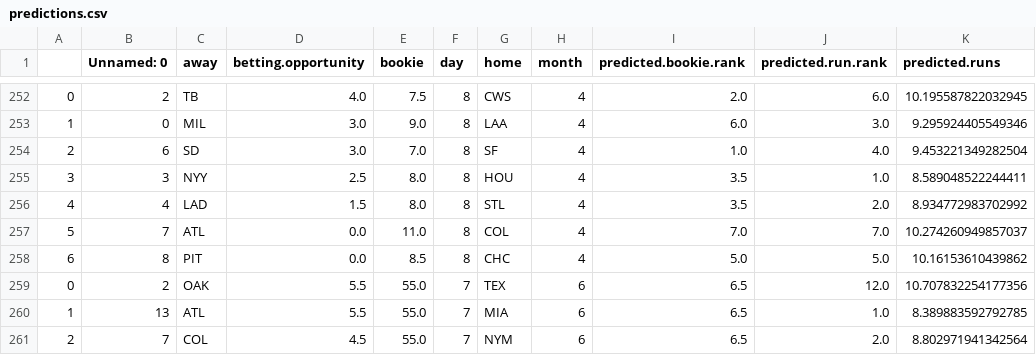
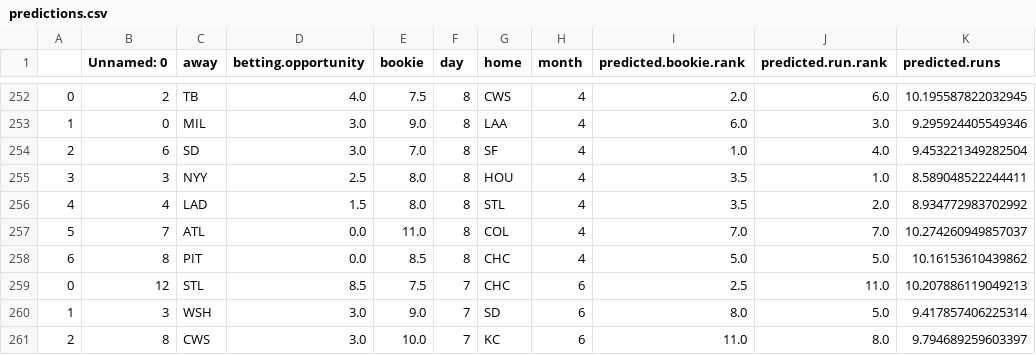
Before and after one commit to kupresanin99/Project423, a CSV file: data/predictions.csv, drawn as a sheet; only a part is shown, gaps mark what is left out; the diff covers the shown part only; the diff names each change by its address in the sheet, - before the commit and + after, or states it on an @@ line.

```diff
--- a/data/predictions.csv
+++ b/data/predictions.csv
-B259 (Unnamed: 0): 2
+B259 (Unnamed: 0): 12
-C259 (away): OAK
+C259 (away): STL
-D259 (betting.opportunity): 5.5
+D259 (betting.opportunity): 8.5
-E259 (bookie): 55.0
+E259 (bookie): 7.5
-G259 (home): TEX
+G259 (home): CHC
-I259 (predicted.bookie.rank): 6.5
+I259 (predicted.bookie.rank): 2.5
-J259 (predicted.run.rank): 12.0
+J259 (predicted.run.rank): 11.0
-K259 (predicted.runs): 10.707832254177356
+K259 (predicted.runs): 10.207886119049213
-B260 (Unnamed: 0): 13
+B260 (Unnamed: 0): 3
-C260 (away): ATL
+C260 (away): WSH
-D260 (betting.opportunity): 5.5
+D260 (betting.opportunity): 3.0
-E260 (bookie): 55.0
+E260 (bookie): 9.0
-G260 (home): MIA
+G260 (home): SD
-I260 (predicted.bookie.rank): 6.5
+I260 (predicted.bookie.rank): 8.0
-J260 (predicted.run.rank): 1.0
+J260 (predicted.run.rank): 5.0
-K260 (predicted.runs): 8.389883592792785
+K260 (predicted.runs): 9.417857406225314
-B261 (Unnamed: 0): 7
+B261 (Unnamed: 0): 8
-C261 (away): COL
+C261 (away): CWS
-D261 (betting.opportunity): 4.5
+D261 (betting.opportunity): 3.0
-E261 (bookie): 55.0
+E261 (bookie): 10.0
-G261 (home): NYM
+G261 (home): KC
-I261 (predicted.bookie.rank): 6.5
+I261 (predicted.bookie.rank): 11.0
-J261 (predicted.run.rank): 2.0
+J261 (predicted.run.rank): 8.0
-K261 (predicted.runs): 8.802971941342564
+K261 (predicted.runs): 9.794689259603397
```
Also changed, not shown: 1 added row, 1 removed row and 64 edited cells elsewhere in this file, data/daily_predictions/predictions_6_7.csv, data/results.csv, 1 other file.
